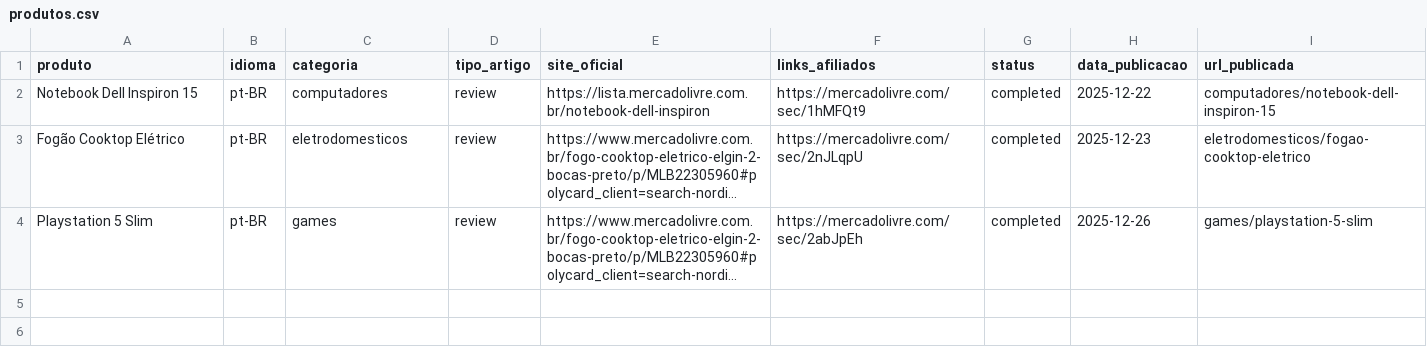
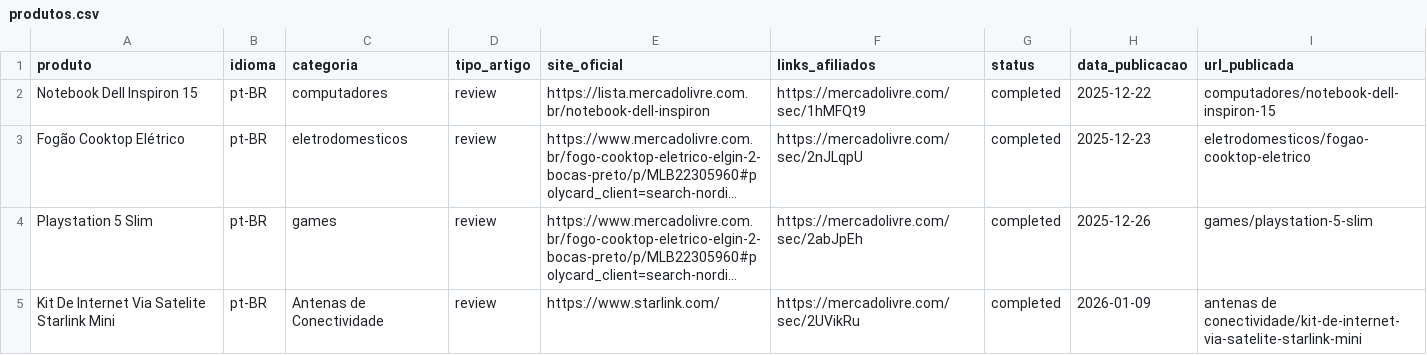
Before and after one commit to fla1331/topachados, a CSV file: produtos.csv, drawn as a sheet; long unchanged cells end in …; the diff names each change by its address in the sheet, - before the commit and + after, or states it on an @@ line.

```diff
--- a/produtos.csv
+++ b/produtos.csv
+row 5: Kit De Internet Via Satelite Starlink Mini | pt-BR | Antenas de Conectividade | review | https://www.starlink.com/ | https://mercadolivre.com/sec/2UVikRu | completed | 2026-01-09 | antenas de conectividade/kit-de-internet-via-satelite-starlink-mini
```
Also changed, not shown: 7 other files.
